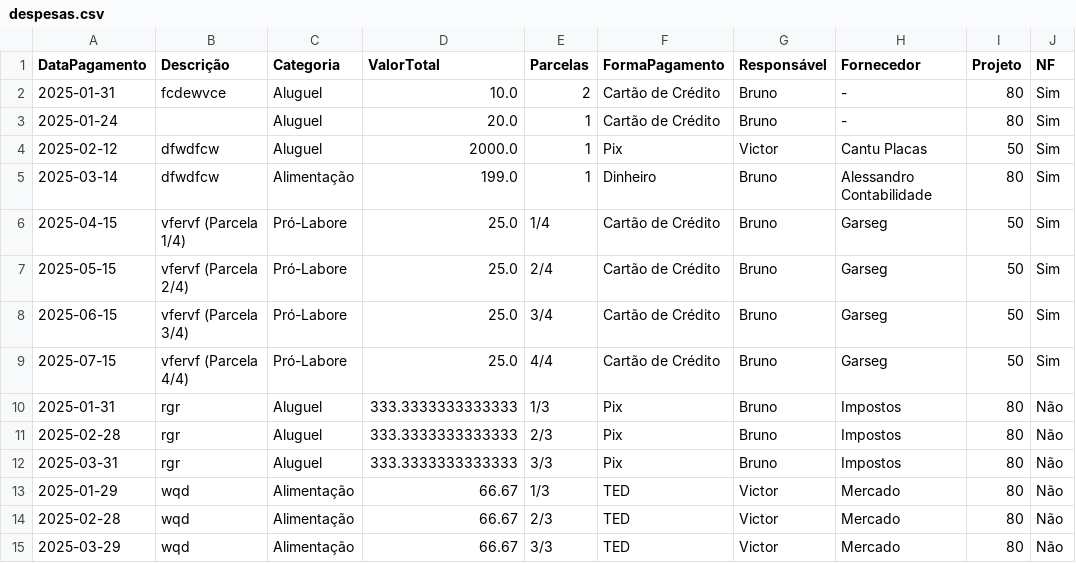
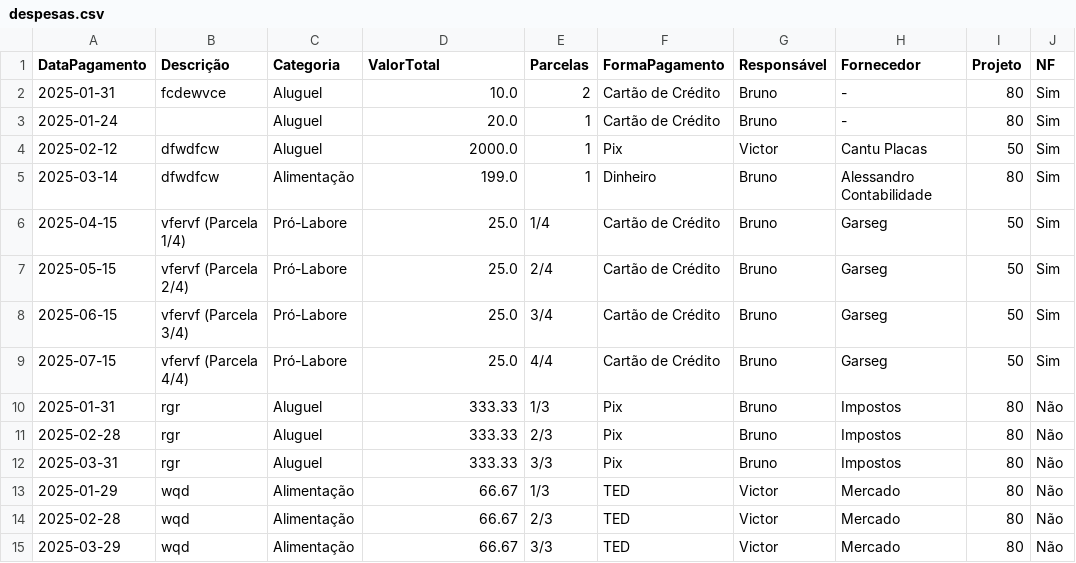
Before and after one commit to MRezende0/VRZ-Financeiro2, a CSV file: dados/despesas.csv, drawn as a sheet.

```diff
--- a/dados/despesas.csv
+++ b/dados/despesas.csv
@@ -9,5 +9,5 @@ DataPagamento,Descrição,Categoria,ValorTotal,Parcelas,FormaPagamento,Responsá
 2025-07-15,vfervf (Parcela 4/4),Pró-Labore,25.0,4/4,Cartão de Crédito,Bruno,Garseg,50,Sim
-2025-01-31,rgr,Aluguel,333.3333333333333,1/3,Pix,Bruno,Impostos,80,Não
-2025-02-28,rgr,Aluguel,333.3333333333333,2/3,Pix,Bruno,Impostos,80,Não
-2025-03-31,rgr,Aluguel,333.3333333333333,3/3,Pix,Bruno,Impostos,80,Não
+2025-01-31,rgr,Aluguel,333.33,1/3,Pix,Bruno,Impostos,80,Não
+2025-02-28,rgr,Aluguel,333.33,2/3,Pix,Bruno,Impostos,80,Não
+2025-03-31,rgr,Aluguel,333.33,3/3,Pix,Bruno,Impostos,80,Não
 2025-01-29,wqd,Alimentação,66.67,1/3,TED,Victor,Mercado,80,Não
```
Also changed, not shown: 1 other file.
